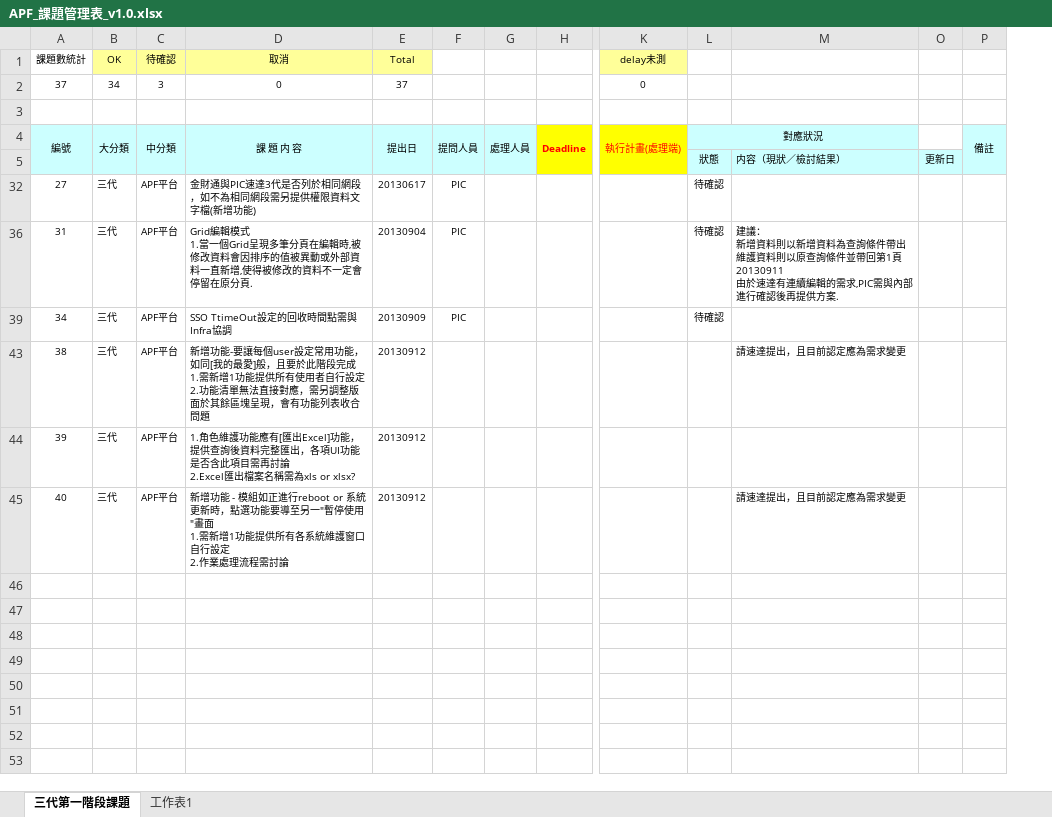
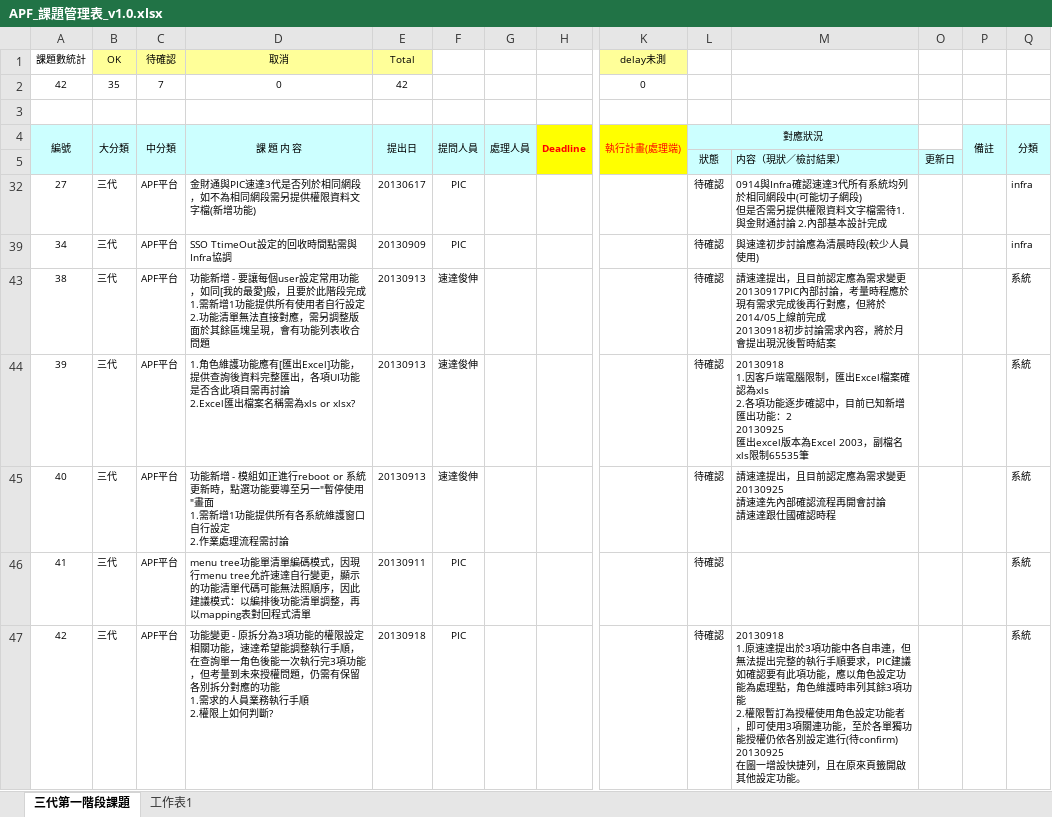
Before and after one commit to OldtreeChen/Suda3g, an Excel workbook: 課題管理表/APF_課題管理表_v1.0.xlsx, sheet 三代第一階段課題, drawn as a sheet; only a part is shown, gaps mark what is left out; values as stored, in another font and other column widths than the file's, no borders; conditional formats not drawn; removed rows and columns are numbered as before the commit, all else as after; rows hold the shown columns only; ↵ is a line break in a cell; the diff names each change by its address in the sheet, - before the commit and + after, or states it on an @@ line.

```diff
--- a/課題管理表/APF_課題管理表_v1.0.xlsx (sheet 三代第一階段課題)
+++ b/課題管理表/APF_課題管理表_v1.0.xlsx (sheet 三代第一階段課題)
+column Q, rows 4-45: 分類 |  | infra | infra | 系統 | 系統 | 系統
-row 2: 37 | 34 | 3 | 0 | 37 |  |  |  | 0
+row 2: 42 | 35 | 7 | 0 | 42 |  |  |  | 0
-M32: (empty)
+M32: 0914與Infra確認速達3代所有系統均列於相同網段中(可能切子網段) ↵ 但是否需另提供權限資料文字檔需待1.與金財通討論 2.內部基本設計完成
-row 36: 31 | 三代 | APF平台 | Grid編輯模式 ↵ 1.當一個Grid呈現多筆分頁在編輯時,被修改資料會因排序的值被異動或外部資料一直新增,使得被修改的資料不一定會停留在原分頁. | 20130904 | PIC |  |  |  | 待確認 | 建議： ↵ 新增資料則以新增資料為查詢條件帶出 ↵ 維護資料則以原查詢條件並帶回第1頁 ↵ 20130911 ↵ 由於速達有連續編輯的需求,PIC需與內部進行確認後再提供方案.
-M39: (empty)
+M39: 與速達初步討論應為清晨時段(較少人員使用)
-D43 (取消): 新增功能-要讓每…
+D43 (取消): 功能新增 - 要讓每…
-E43:E45 (Total): 20130912
+E43:E45 (Total): 20130913
-F43:F45: (empty)
+F43:F45: 速達俊伸
-L43:L45: (empty)
+L43:L45: 待確認
-M43: …需求變更
+M43: …需求變更 ↵ 20130917PIC內部討論，考量時程應於現有需求完成後再行對應，但將於2014/05上線前完成 ↵ 20130918初步討論需求內容，將於月會提出現況後暫時結案
-M44: (empty)
+M44: 20130918 ↵ 1.因客戶端電腦限制，匯出Excel檔案確認為xls ↵ 2.各項功能逐步確認中，目前已知新增匯出功能：2 ↵ 20130925 ↵ 匯出excel版本為Excel 2003，副檔名xls限制65535筆
-D45 (取消): 新增功能 - 模組…
+D45 (取消): 功能新增 - 模組…
-M45: 請速達提出，且目前認定應為需求變更
+M45: 請速達提出，且目前認定應為需求變更 ↵ 20130925 ↵ 請速達先內部確認流程再開會討論 ↵ 請速達跟仕國確認時程
+row 46: 41 | 三代 | APF平台 | menu tree功能單清單編碼模式，因現行menu tree允許速達自行變更，顯示的功能清單代碼可能無法照順序，因此建議模式：以編排後功能清單調整，再以mapping表對回程式清單 | 20130911 | PIC |  |  |  | 待確認 |  |  |  | 系統
+row 47: 42 | 三代 | APF平台 | 功能變更 - 原拆分為3項功能的權限設定相關功能，速達希望能調整執行手順，在查詢單一角色後能一次執行完3項功能，但考量到未來授權問題，仍需有保留各別拆分對應的功能 ↵ 1.需求的人員業務執行手順 ↵ 2.權限上如何判斷? | 20130918 | PIC |  |  |  | 待確認 | 20130918 ↵ 1.原速達提出於3項功能中各自串連，但無法提出完整的執行手順要求，PIC建議如確認要有此項功能，應以角色設定功能為處理點，角色維護時串列其餘3項功能 ↵ 2.權限暫訂為授權使用角色設定功能者，即可使用3項關連功能，至於各單獨功能授權仍依各別設定進行(待confirm) ↵ 20130925 ↵ 在圖一增設快捷列，且在原來頁籤開啟其他設定功能。 |  |  | 系統
```
Also changed, not shown: hidden cells, 2 other files.
